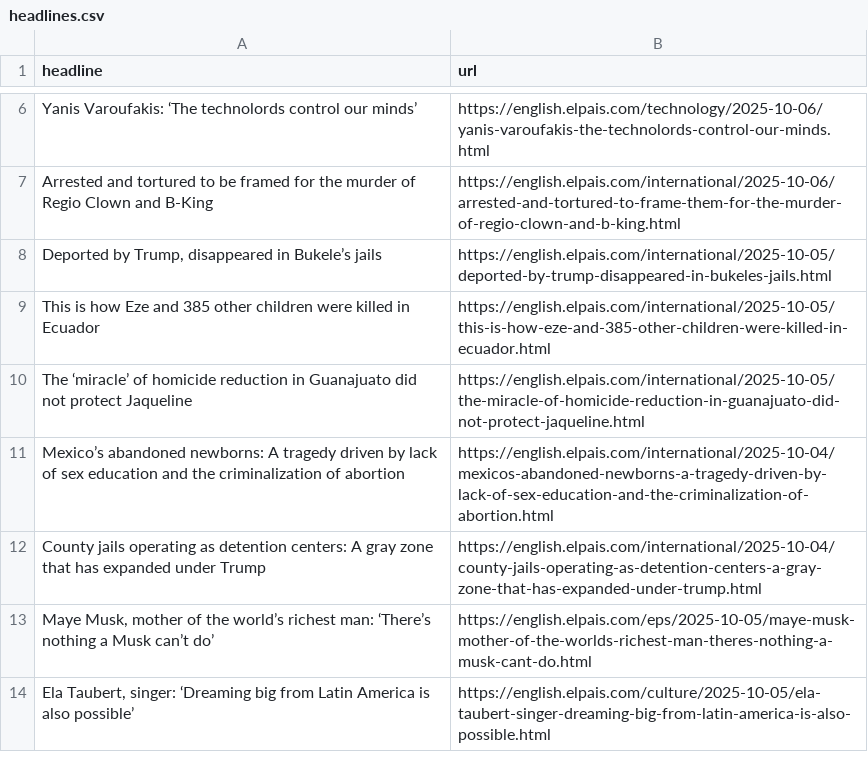
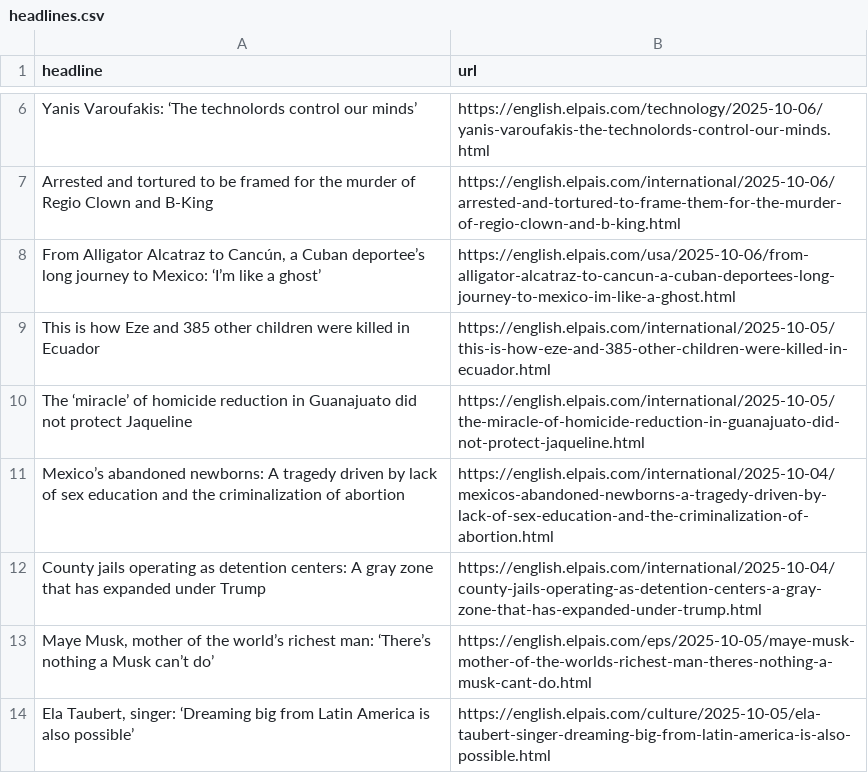
Before and after one commit to rtalabong/el-pais-scraper, a CSV file: headlines.csv, drawn as a sheet; only a part is shown, gaps mark what is left out.

```diff
--- a/headlines.csv
+++ b/headlines.csv
@@ -7,3 +7,3 @@ Yanis Varoufakis: ‘The technolords control our minds’,https://english.elpais
 Arrested and tortured to be framed for the murder of Regio Clown and B-King,https://english.elpais.com/international/2025-10-06/arrested-and-tortured-to-frame-them-for-the-murder-of-regio-clown-and-b-king.html
-"Deported by Trump, disappeared in Bukele’s jails",https://english.elpais.com/international/2025-10-05/deported-by-trump-disappeared-in-bukeles-jails.html
+"From Alligator Alcatraz to Cancún, a Cuban deportee’s long journey to Mexico: ‘I’m like a ghost’",https://english.elpais.com/usa/2025-10-06/from-alligator-alcatraz-to-cancun-a-cuban-deportees-long-journey-to-mexico-im-like-a-ghost.html
 This is how Eze and 385 other children were killed in Ecuador,https://english.elpais.com/international/2025-10-05/this-is-how-eze-and-385-other-children-were-killed-in-ecuador.html
```
